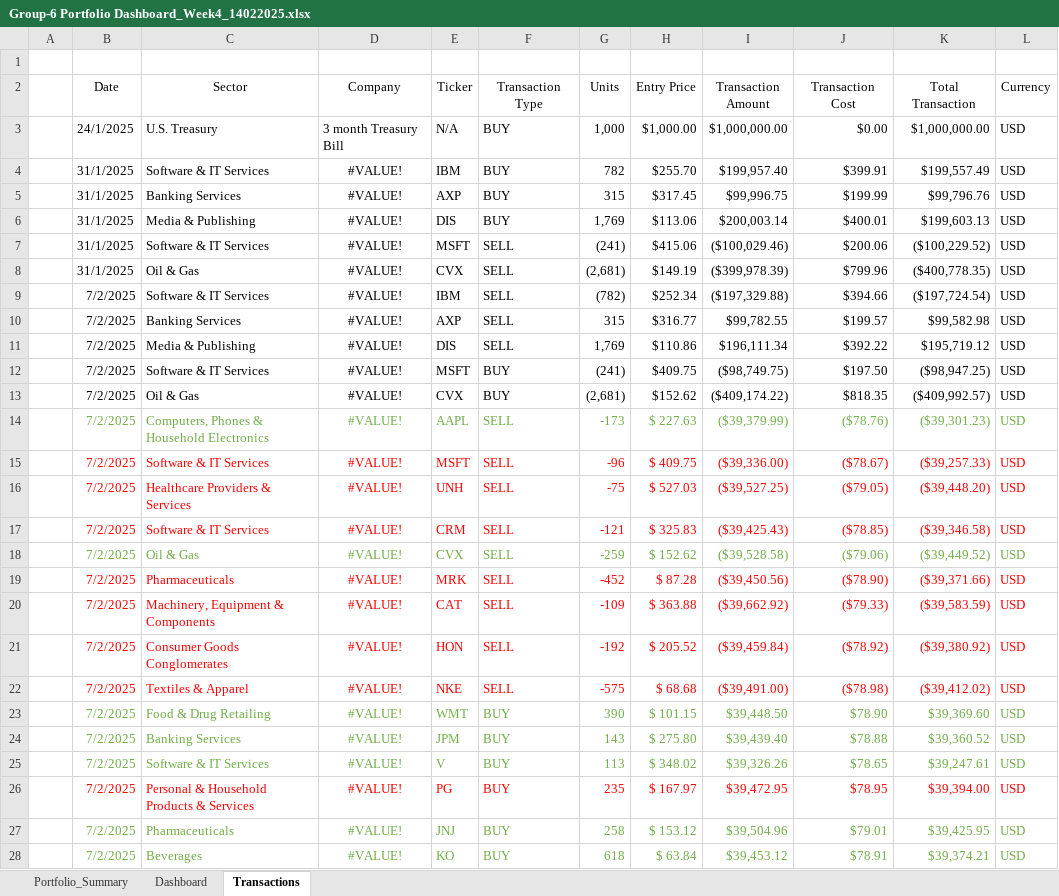
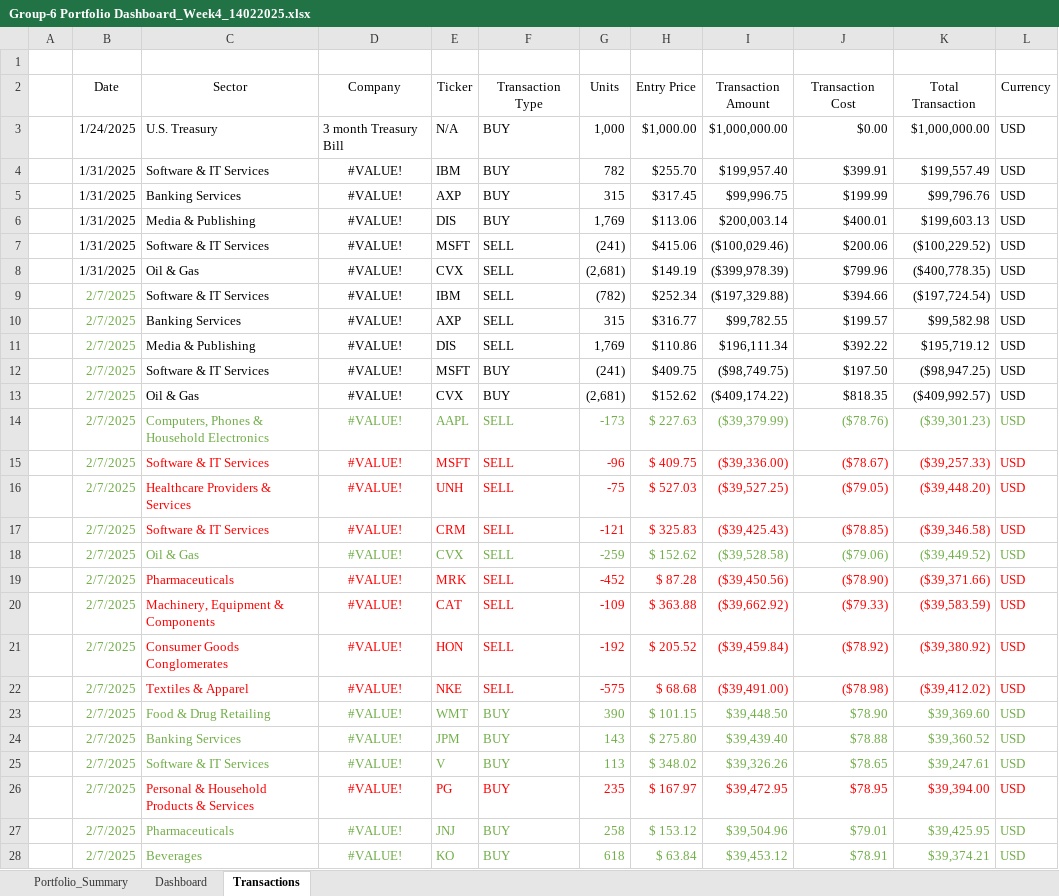
Before and after one commit to GMJ13/FinancialModeling1_Dashboard, an Excel workbook: Group-6 Portfolio Dashboard_Week4_14022025.xlsx, sheet Transactions, drawn as a sheet; only a part is shown; values as stored, in another font and other column widths than the file's, no borders; table styles not drawn; the diff covers the shown part only; the diff names each change by its address in the sheet, - before the commit and + after, or states it on an @@ line.

Commit message:
Add files via upload
Updated date-format to MM-DD-YYYY

```diff
--- a/Group-6 Portfolio Dashboard_Week4_14022025.xlsx (sheet Transactions)
+++ b/Group-6 Portfolio Dashboard_Week4_14022025.xlsx (sheet Transactions)
-B3 (Date): 24/1/2025
+B3 (Date): 1/24/2025
-B4:B8 (Date): 31/1/2025
+B4:B8 (Date): 1/31/2025
-B9:B28 (Date): 7/2/2025
+B9:B28 (Date): 2/7/2025
-B9:B13 text colour: black
+B9:B13 text colour: #70AD47
-B15:B17 text colour: #FF0000
+B15:B17 text colour: #70AD47
-B19:B22 text colour: #FF0000
+B19:B22 text colour: #70AD47
-B26 text colour: #FF0000
+B26 text colour: #70AD47
```
Also changed, not shown: 23 edited cells and cell formats elsewhere in this sheet.
